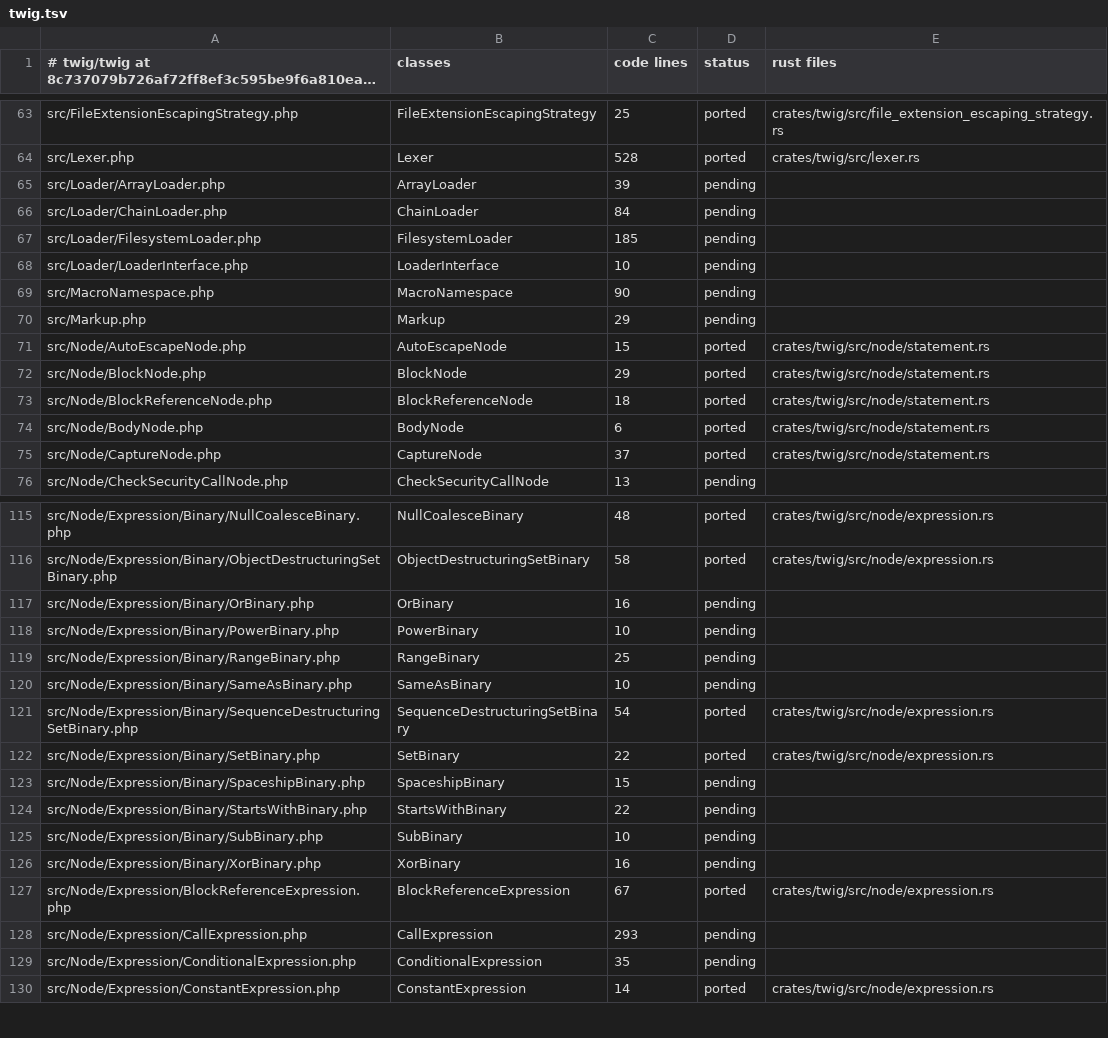
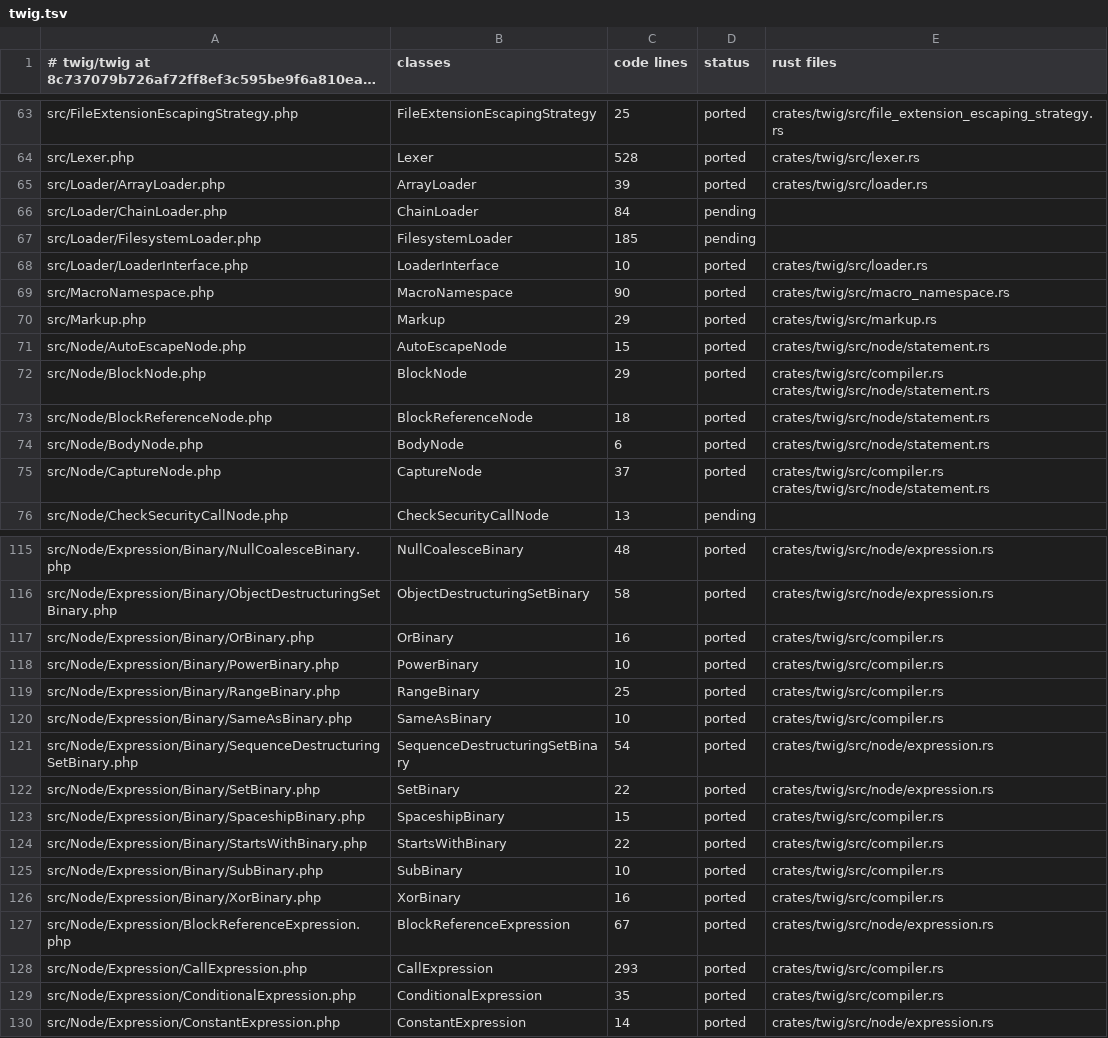
Before and after one commit to php2rust/twig, a TSV file: parity/classes/twig/twig.tsv, drawn as a sheet; only a part is shown, gaps mark what is left out; long unchanged cells end in …; the diff covers the shown part only.

```diff
--- a/parity/classes/twig/twig.tsv
+++ b/parity/classes/twig/twig.tsv
@@ -64,13 +64,13 @@ src/FileExtensionEscapingStrategy.php	FileExtensionEscapingStrategy	25	ported	cr
 src/Lexer.php	Lexer	528	ported	crates/twig/src/lexer.rs
-src/Loader/ArrayLoader.php	ArrayLoader	39	pending	
+src/Loader/ArrayLoader.php	ArrayLoader	39	ported	crates/twig/src/loader.rs
 src/Loader/ChainLoader.php	ChainLoader	84	pending	
 src/Loader/FilesystemLoader.php	FilesystemLoader	185	pending	
-src/Loader/LoaderInterface.php	LoaderInterface	10	pending	
-src/MacroNamespace.php	MacroNamespace	90	pending	
-src/Markup.php	Markup	29	pending	
+src/Loader/LoaderInterface.php	LoaderInterface	10	ported	crates/twig/src/loader.rs
+src/MacroNamespace.php	MacroNamespace	90	ported	crates/twig/src/macro_namespace.rs
+src/Markup.php	Markup	29	ported	crates/twig/src/markup.rs
 src/Node/AutoEscapeNode.php	AutoEscapeNode	15	ported	crates/twig/src/node/statement.rs
-src/Node/BlockNode.php	BlockNode	29	ported	crates/twig/src/node/statement.rs
+src/Node/BlockNode.php	BlockNode	29	ported	crates/twig/src/compiler.rs crates/twig/src/node/statement.rs
 src/Node/BlockReferenceNode.php	BlockReferenceNode	18	ported	crates/twig/src/node/statement.rs
 src/Node/BodyNode.php	BodyNode	6	ported	crates/twig/src/node/statement.rs
-src/Node/CaptureNode.php	CaptureNode	37	ported	crates/twig/src/node/statement.rs
+src/Node/CaptureNode.php	CaptureNode	37	ported	crates/twig/src/compiler.rs crates/twig/src/node/statement.rs
 src/Node/CheckSecurityCallNode.php	CheckSecurityCallNode	13	pending	
@@ -116,15 +116,15 @@ src/Node/Expression/Binary/NullCoalesceBinary.php	NullCoalesceBinary	48	ported	c
 src/Node/Expression/Binary/ObjectDestructuringSetBinary.php	ObjectDestructuringSetBinary	58	ported	crates/twig/src/node/expression.rs
-src/Node/Expression/Binary/OrBinary.php	OrBinary	16	pending	
-src/Node/Expression/Binary/PowerBinary.php	PowerBinary	10	pending	
-src/Node/Expression/Binary/RangeBinary.php	RangeBinary	25	pending	
-src/Node/Expression/Binary/SameAsBinary.php	SameAsBinary	10	pending	
+src/Node/Expression/Binary/OrBinary.php	OrBinary	16	ported	crates/twig/src/compiler.rs
+src/Node/Expression/Binary/PowerBinary.php	PowerBinary	10	ported	crates/twig/src/compiler.rs
+src/Node/Expression/Binary/RangeBinary.php	RangeBinary	25	ported	crates/twig/src/compiler.rs
+src/Node/Expression/Binary/SameAsBinary.php	SameAsBinary	10	ported	crates/twig/src/compiler.rs
 src/Node/Expression/Binary/SequenceDestructuringSetBinary.php	SequenceDestructuringSetBinary	54	ported	crates/twig/src/node/expression.rs
 src/Node/Expression/Binary/SetBinary.php	SetBinary	22	ported	crates/twig/src/node/expression.rs
-src/Node/Expression/Binary/SpaceshipBinary.php	SpaceshipBinary	15	pending	
-src/Node/Expression/Binary/StartsWithBinary.php	StartsWithBinary	22	pending	
-src/Node/Expression/Binary/SubBinary.php	SubBinary	10	pending	
-src/Node/Expression/Binary/XorBinary.php	XorBinary	16	pending	
+src/Node/Expression/Binary/SpaceshipBinary.php	SpaceshipBinary	15	ported	crates/twig/src/compiler.rs
+src/Node/Expression/Binary/StartsWithBinary.php	StartsWithBinary	22	ported	crates/twig/src/compiler.rs
+src/Node/Expression/Binary/SubBinary.php	SubBinary	10	ported	crates/twig/src/compiler.rs
+src/Node/Expression/Binary/XorBinary.php	XorBinary	16	ported	crates/twig/src/compiler.rs
 src/Node/Expression/BlockReferenceExpression.php	BlockReferenceExpression	67	ported	crates/twig/src/node/expression.rs
-src/Node/Expression/CallExpression.php	CallExpression	293	pending	
-src/Node/Expression/ConditionalExpression.php	ConditionalExpression	35	pending	
+src/Node/Expression/CallExpression.php	CallExpression	293	ported	crates/twig/src/compiler.rs
+src/Node/Expression/ConditionalExpression.php	ConditionalExpression	35	ported	crates/twig/src/compiler.rs
 src/Node/Expression/ConstantExpression.php	ConstantExpression	14	ported	crates/twig/src/node/expression.rs
```
Also changed, not shown: 108 edited cells elsewhere in this file, parity/twig/twig.tsv, 5 other files.
